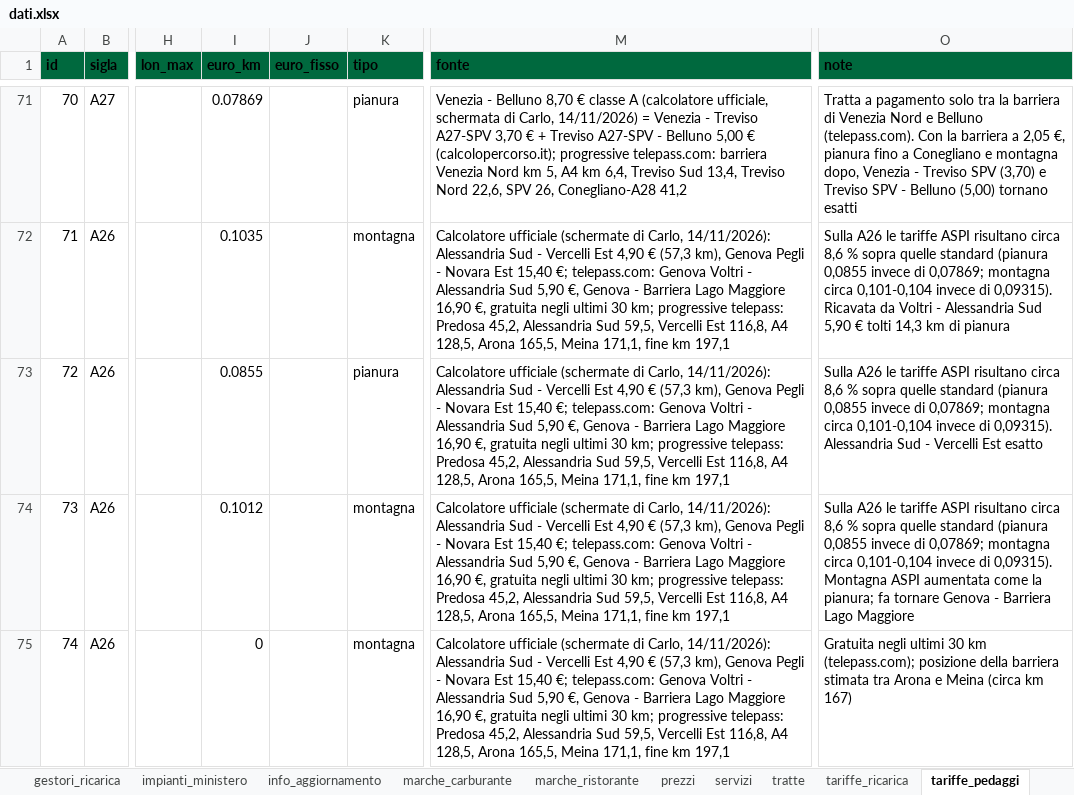
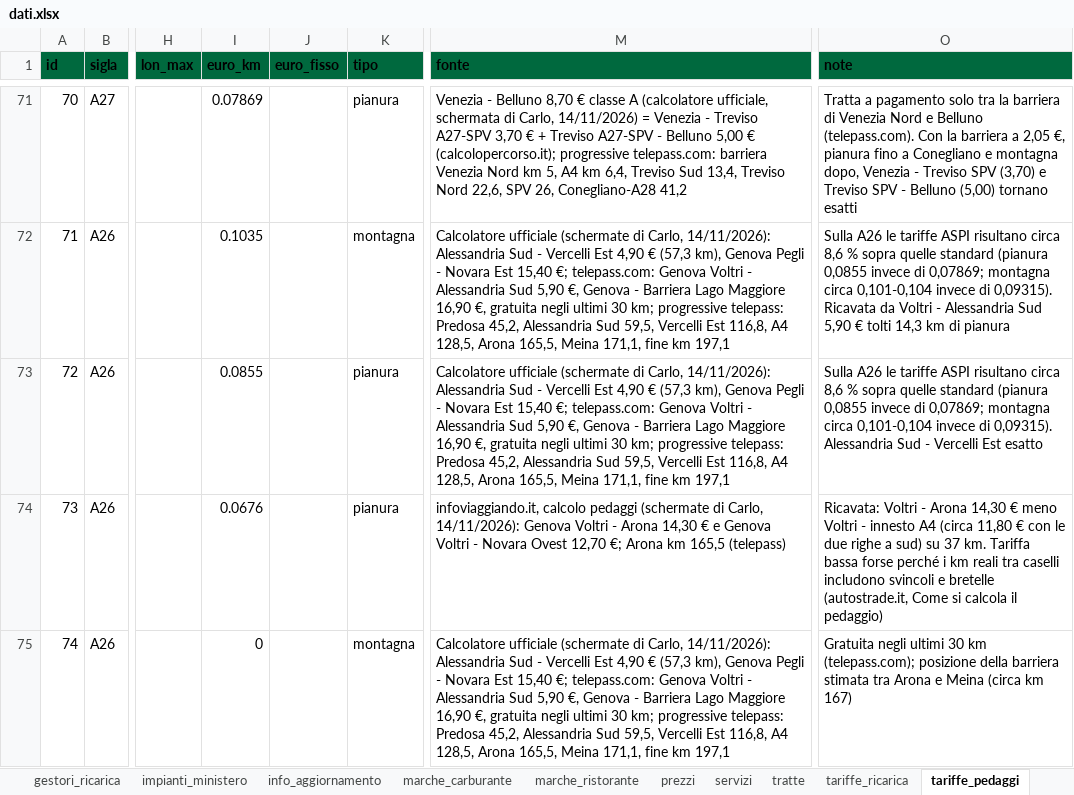
Before and after one commit to csantacroce/iviaggi-dati, an Excel workbook: source/dati.xlsx, sheet tariffe_pedaggi, drawn as a sheet; only a part is shown, gaps mark what is left out; values as stored, in another font and other column widths than the file's, no borders; the diff names each change by its address in the sheet, - before the commit and + after, or states it on an @@ line.

```diff
--- a/source/dati.xlsx (sheet tariffe_pedaggi)
+++ b/source/dati.xlsx (sheet tariffe_pedaggi)
-I74 (euro_km): 0.1012
+I74 (euro_km): 0.0676
-K74 (tipo): montagna
+K74 (tipo): pianura
-M74 (fonte): Calcolatore ufficiale (schermate di Carlo, 14/11/2026): Alessandria Sud - Vercelli Est 4,90 € (57,3 km), Genova Pegli - Novara Est 15,40 €; telepass.com: Genova Voltri - Alessandria Sud 5,90 €, Genova - Barriera Lago Maggiore 16,90 €, gratuita negli ultimi 30 km; progressive telepass: Predosa 45,2, Alessandria Sud 59,5, Vercelli Est 116,8, A4 128,5, Arona 165,5, Meina 171,1, fine km 197,1
+M74 (fonte): infoviaggiando.it, calcolo pedaggi (schermate di Carlo, 14/11/2026): Genova Voltri - Arona 14,30 € e Genova Voltri - Novara Ovest 12,70 €; Arona km 165,5 (telepass)
-O74 (note): Sulla A26 le tariffe ASPI risultano circa 8,6 % sopra quelle standard (pianura 0,0855 invece di 0,07869; montagna circa 0,101-0,104 invece di 0,09315). Montagna ASPI aumentata come la pianura; fa tornare Genova - Barriera Lago Maggiore
+O74 (note): Ricavata: Voltri - Arona 14,30 € meno Voltri - innesto A4 (circa 11,80 € con le due righe a sud) su 37 km. Tariffa bassa forse perché i km reali tra caselli includono svincoli e bretelle (autostrade.it, Come si calcola il pedaggio)
```
